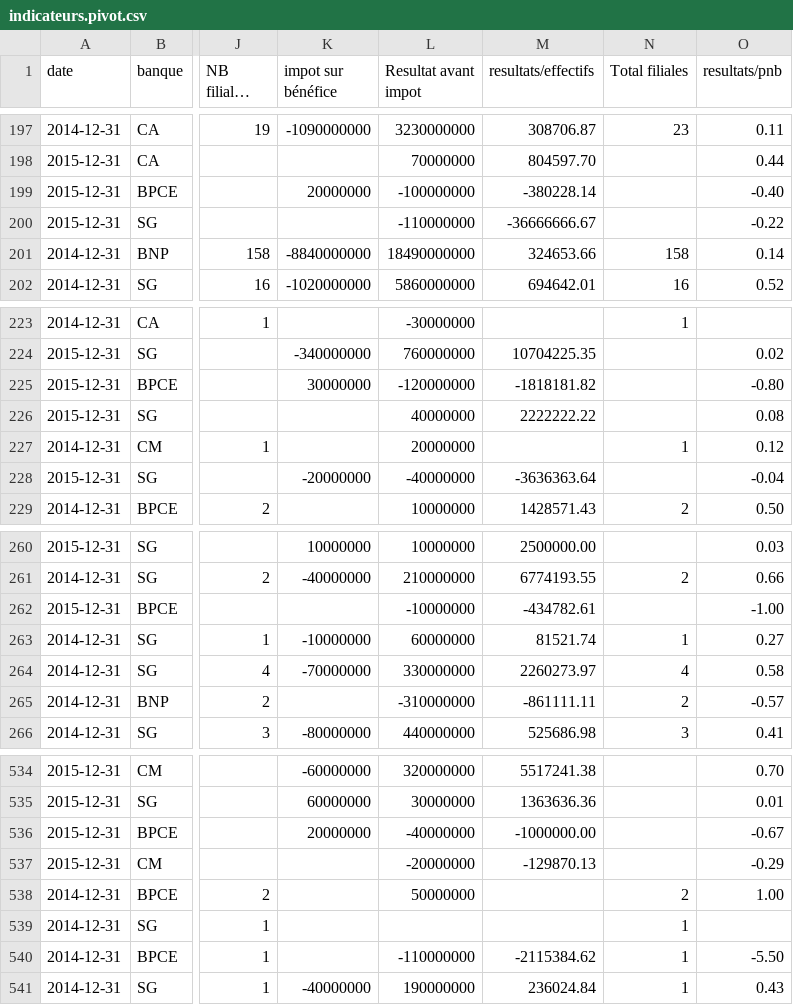
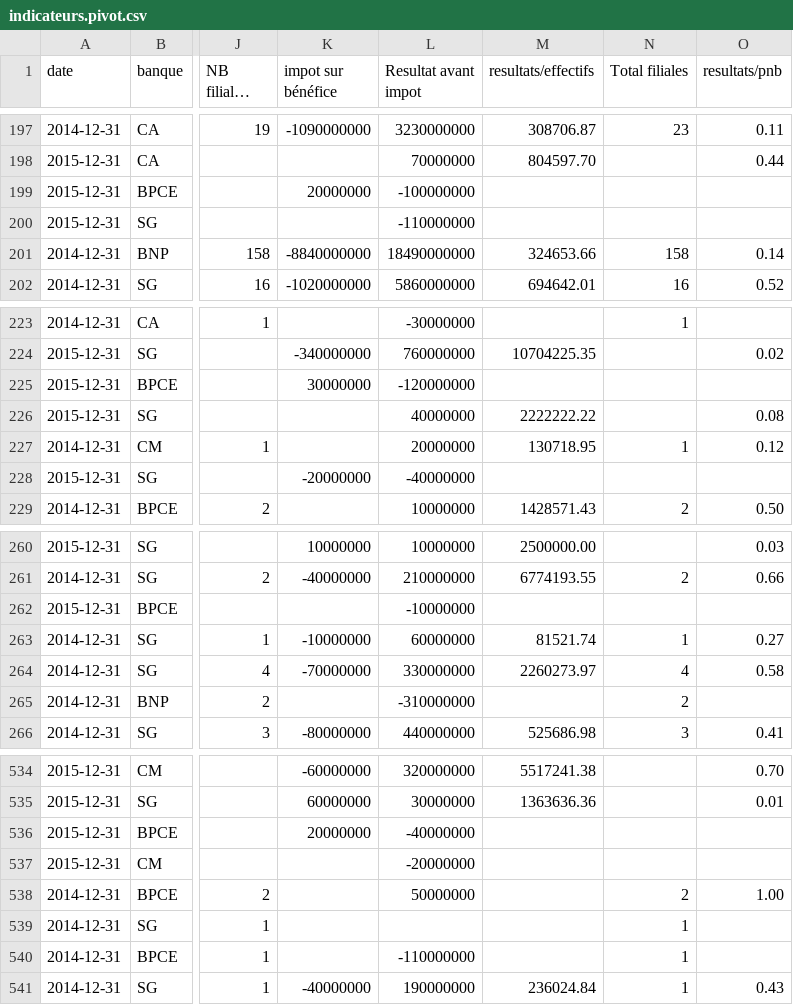
Before and after one commit to regardscitoyens/reporting_international, a CSV file: data/csv/indicateurs.pivot.csv, drawn as a sheet; only a part is shown, gaps mark what is left out; long unchanged cells end in …; the diff covers the shown part only; the diff names each change by its address in the sheet, - before the commit and + after, or states it on an @@ line.

```diff
--- a/data/csv/indicateurs.pivot.csv
+++ b/data/csv/indicateurs.pivot.csv
-M199 (resultats/effectifs): -380228.14
+M199 (resultats/effectifs): (empty)
-O199 (resultats/pnb): -0.40
+O199 (resultats/pnb): (empty)
-M200 (resultats/effectifs): -36666666.67
+M200 (resultats/effectifs): (empty)
-O200 (resultats/pnb): -0.22
+O200 (resultats/pnb): (empty)
-M225 (resultats/effectifs): -1818181.82
+M225 (resultats/effectifs): (empty)
-O225 (resultats/pnb): -0.80
+O225 (resultats/pnb): (empty)
-M227 (resultats/effectifs): (empty)
+M227 (resultats/effectifs): 130718.95
-M228 (resultats/effectifs): -3636363.64
+M228 (resultats/effectifs): (empty)
-O228 (resultats/pnb): -0.04
+O228 (resultats/pnb): (empty)
-M262 (resultats/effectifs): -434782.61
+M262 (resultats/effectifs): (empty)
-O262 (resultats/pnb): -1.00
+O262 (resultats/pnb): (empty)
-M265 (resultats/effectifs): -861111.11
+M265 (resultats/effectifs): (empty)
-O265 (resultats/pnb): -0.57
+O265 (resultats/pnb): (empty)
-M536 (resultats/effectifs): -1000000.00
+M536 (resultats/effectifs): (empty)
-O536 (resultats/pnb): -0.67
+O536 (resultats/pnb): (empty)
-M537 (resultats/effectifs): -129870.13
+M537 (resultats/effectifs): (empty)
-O537 (resultats/pnb): -0.29
+O537 (resultats/pnb): (empty)
-M540 (resultats/effectifs): -2115384.62
+M540 (resultats/effectifs): (empty)
-O540 (resultats/pnb): -5.50
+O540 (resultats/pnb): (empty)
```
Also changed, not shown: 108 edited cells elsewhere in this file, data/csv/filiales.csv, data/csv/indicateurs.csv, 2 other files.
